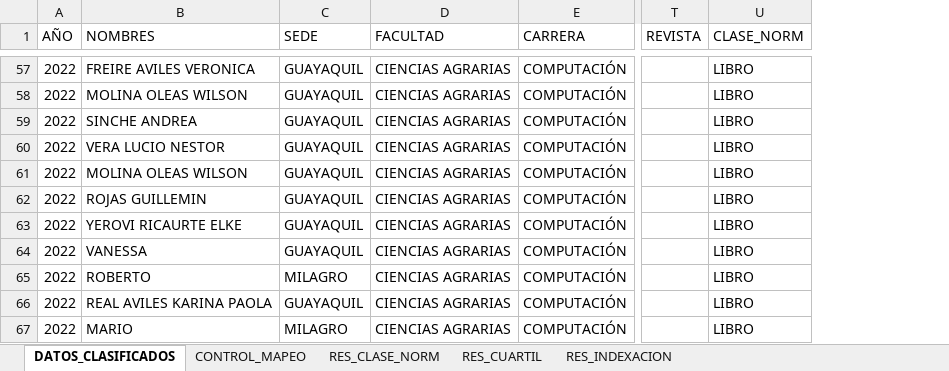
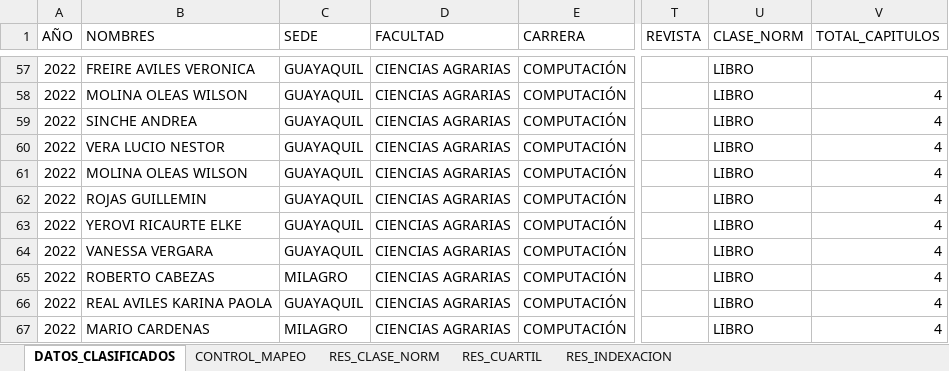
Before and after one commit to maguirre2017/ipa, an Excel workbook: Libro2.xlsx, sheet DATOS_CLASIFICADOS, drawn as a sheet; only a part is shown, gaps mark what is left out; values as stored, in another font and other column widths than the file's, no cell formats; the diff covers the shown part only; the diff names each change by its address in the sheet, - before the commit and + after, or states it on an @@ line.

Commit message:
Add files via upload

```diff
--- a/Libro2.xlsx (sheet DATOS_CLASIFICADOS)
+++ b/Libro2.xlsx (sheet DATOS_CLASIFICADOS)
+column V (TOTAL_CAPITULOS), rows 58-67: all 4
-B64 (NOMBRES): VANESSA
+B64 (NOMBRES): VANESSA VERGARA
-B65 (NOMBRES): ROBERTO
+B65 (NOMBRES): ROBERTO CABEZAS
-B67 (NOMBRES): MARIO
+B67 (NOMBRES): MARIO CARDENAS
```
Also changed, not shown: 22 edited cells elsewhere in this sheet, cell formats.
